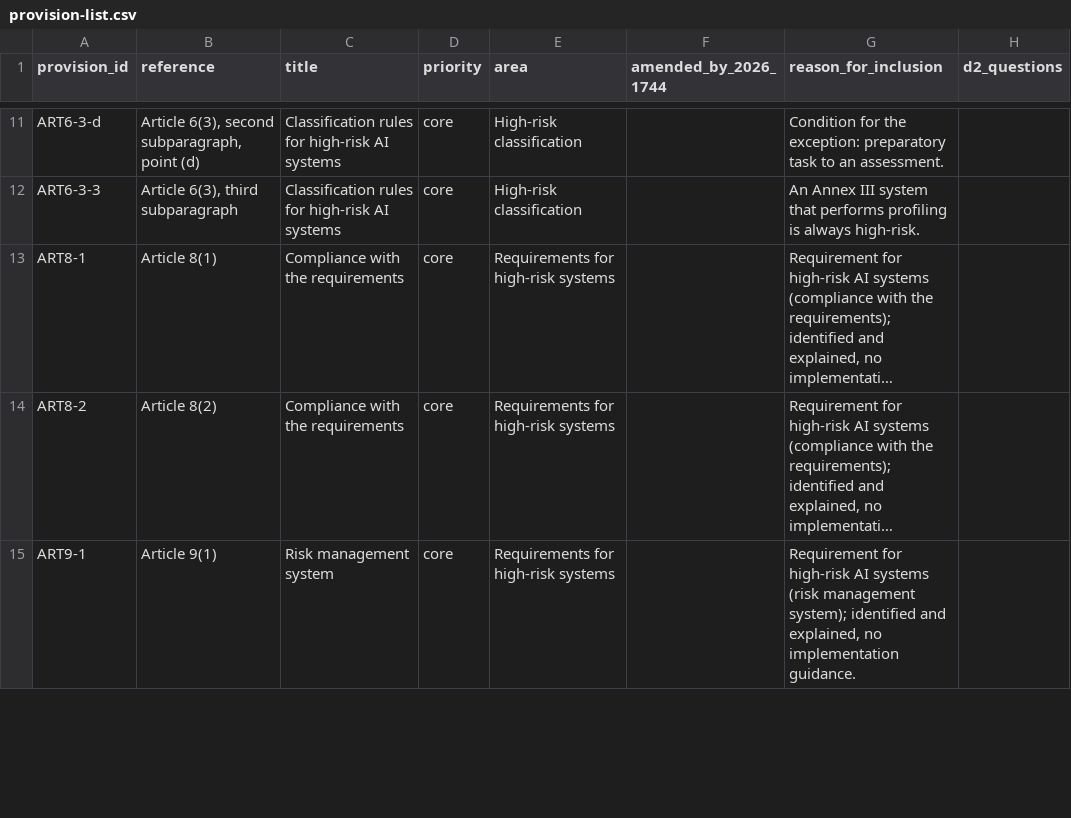
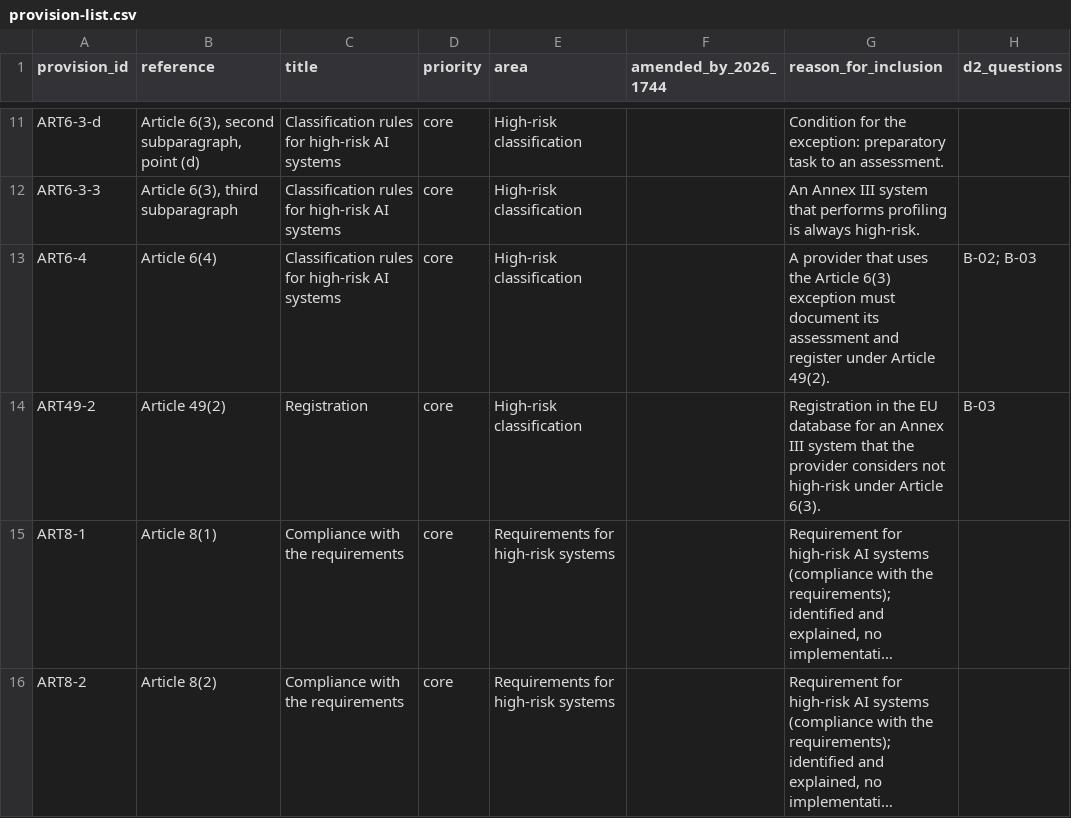
Before and after one commit to ELIZA-DI502/ELIZA_DI502_ORGANIZATION, a CSV file: data/provision-list.csv, drawn as a sheet; only a part is shown, gaps mark what is left out; the shorter side is filled out with more unchanged rows; long unchanged cells end in …; the diff names each change by its address in the sheet, - before the commit and + after, or states it on an @@ line.

```diff
--- a/data/provision-list.csv
+++ b/data/provision-list.csv
+row 13: ART6-4 | Article 6(4) | Classification rules for high-risk AI systems | core | High-risk classification |  | A provider that uses the Article 6(3) exception must document its assessment and register under Article 49(2). | B-02; B-03
+row 14: ART49-2 | Article 49(2) | Registration | core | High-risk classification |  | Registration in the EU database for an Annex III system that the provider considers not high-risk under Article 6(3). | B-03
```
Also changed, not shown: 2 other files.
